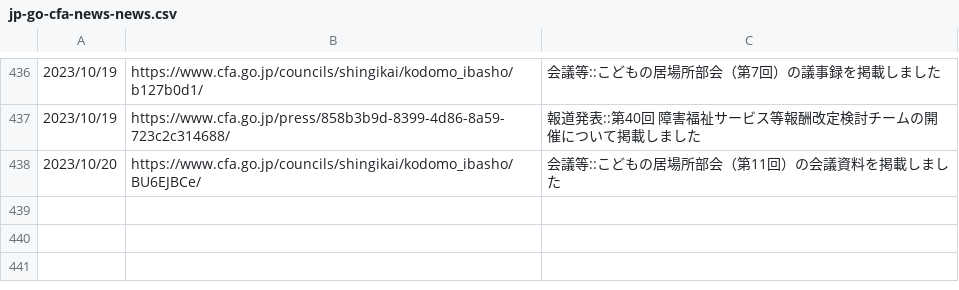
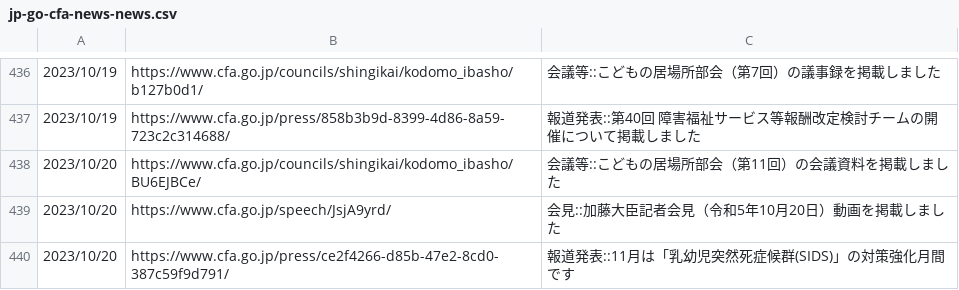
Before and after one commit to c-3lab/jp-go-digital-news, a CSV file: jp-go-cfa-news-news.csv, drawn as a sheet; only a part is shown, gaps mark what is left out.

```diff
--- a/jp-go-cfa-news-news.csv
+++ b/jp-go-cfa-news-news.csv
@@ -438 +438,3 @@
 2023/10/20,https://www.cfa.go.jp/councils/shingikai/kodomo_ibasho/BU6EJBCe/,会議等::こどもの居場所部会（第11回）の会議資料を掲載しました
+2023/10/20,https://www.cfa.go.jp/speech/JsjA9yrd/,会見::加藤大臣記者会見（令和5年10月20日）動画を掲載しました
+2023/10/20,https://www.cfa.go.jp/press/ce2f4266-d85b-47e2-8cd0-387c59f9d791/,報道発表::11月は「乳幼児突然死症候群(SIDS)」の対策強化月間です
```
